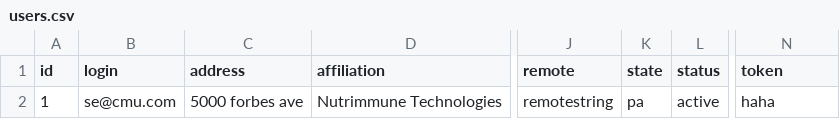
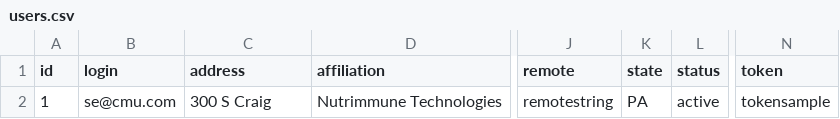
Before and after one commit to tongtianqi777/admin-console-nutrimmune, a CSV file: src/main/webapp/resources/sample/users.csv, drawn as a sheet; only a part is shown, gaps mark what is left out; the diff names each change by its address in the sheet, - before the commit and + after, or states it on an @@ line.

Commit message:
modified sample file for import

```diff
--- a/src/main/webapp/resources/sample/users.csv
+++ b/src/main/webapp/resources/sample/users.csv
-C2 (address): 5000 forbes ave
+C2 (address): 300 S Craig
-K2 (state): pa
+K2 (state): PA
-N2 (token): haha
+N2 (token): tokensample
```
Also changed, not shown: 1 other file.
